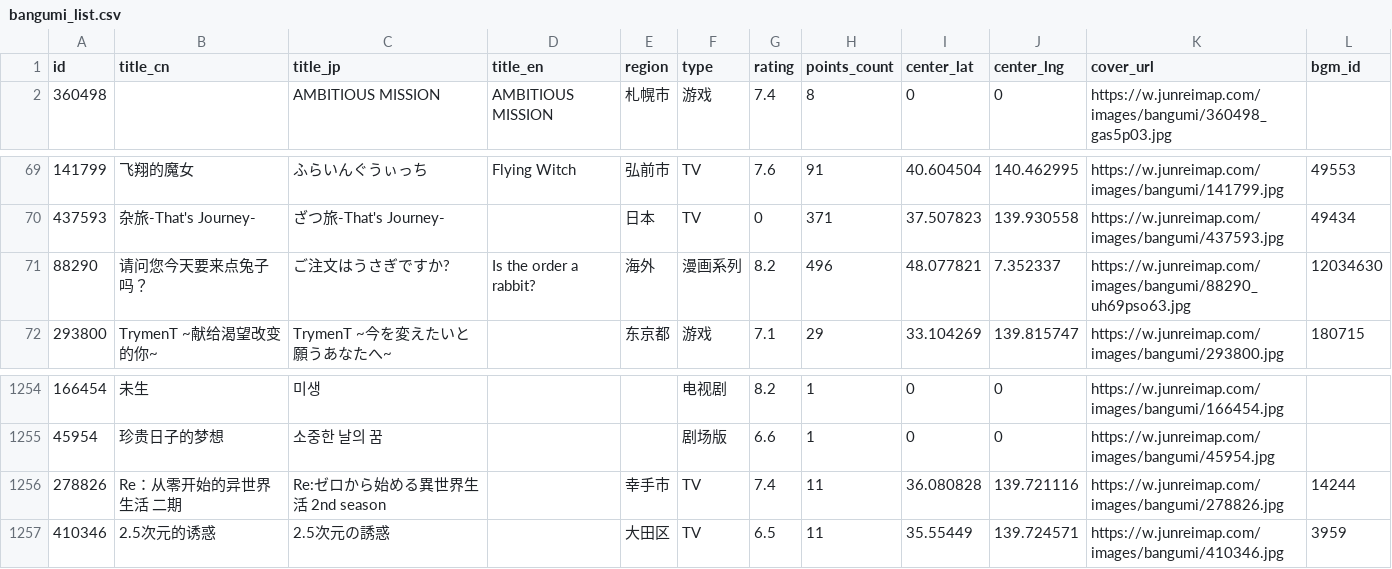
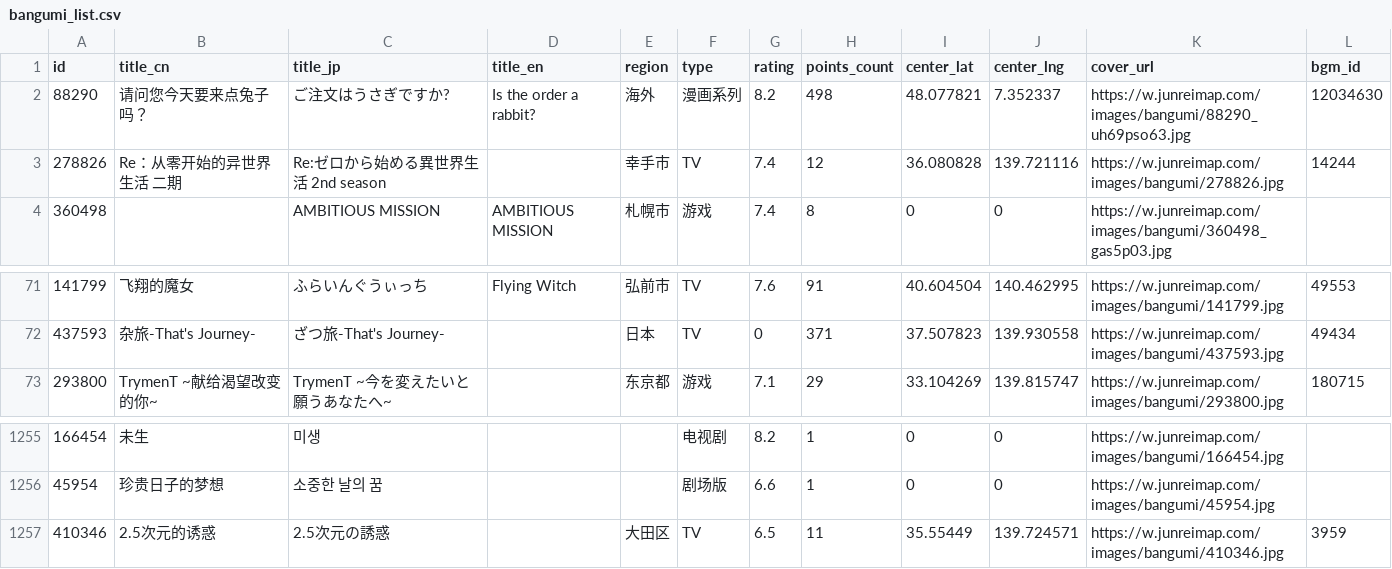
Before and after one commit to Xmader/anitabi_backup, a CSV file: data/bangumi_list.csv, drawn as a sheet; only a part is shown, gaps mark what is left out.

```diff
--- a/data/bangumi_list.csv
+++ b/data/bangumi_list.csv
@@ -1,2 +1,4 @@
 id,title_cn,title_jp,title_en,region,type,rating,points_count,center_lat,center_lng,cover_url,bgm_id
+88290,请问您今天要来点兔子吗？,ご注文はうさぎですか?,Is the order a rabbit?,海外,漫画系列,8.2,498,48.077821,7.352337,https://w.junreimap.com/images/bangumi/88290_uh69pso63.jpg,12034630
+278826,Re：从零开始的异世界生活 二期,Re:ゼロから始める異世界生活 2nd season,,幸手市,TV,7.4,12,36.080828,139.721116,https://w.junreimap.com/images/bangumi/278826.jpg,14244
 360498,,AMBITIOUS MISSION,AMBITIOUS MISSION,札幌市,游戏,7.4,8,0,0,https://w.junreimap.com/images/bangumi/360498_gas5p03.jpg,
@@ -70,3 +72,2 @@
 437593,杂旅-That's Journey-,ざつ旅-That's Journey-,,日本,TV,0,371,37.507823,139.930558,https://w.junreimap.com/images/bangumi/437593.jpg,49434
-88290,请问您今天要来点兔子吗？,ご注文はうさぎですか?,Is the order a rabbit?,海外,漫画系列,8.2,496,48.077821,7.352337,https://w.junreimap.com/images/bangumi/88290_uh69pso63.jpg,12034630
 293800,TrymenT ~献给渴望改变的你~,TrymenT ~今を変えたいと願うあなたへ~,,东京都,游戏,7.1,29,33.104269,139.815747,https://w.junreimap.com/images/bangumi/293800.jpg,180715
@@ -1255,3 +1256,2 @@
 45954,珍贵日子的梦想,소중한 날의 꿈,,,剧场版,6.6,1,0,0,https://w.junreimap.com/images/bangumi/45954.jpg,
-278826,Re：从零开始的异世界生活 二期,Re:ゼロから始める異世界生活 2nd season,,幸手市,TV,7.4,11,36.080828,139.721116,https://w.junreimap.com/images/bangumi/278826.jpg,14244
 410346,2.5次元的诱惑,2.5次元の誘惑,,大田区,TV,6.5,11,35.55449,139.724571,https://w.junreimap.com/images/bangumi/410346.jpg,3959
```
Also changed, not shown: 17 other files.
